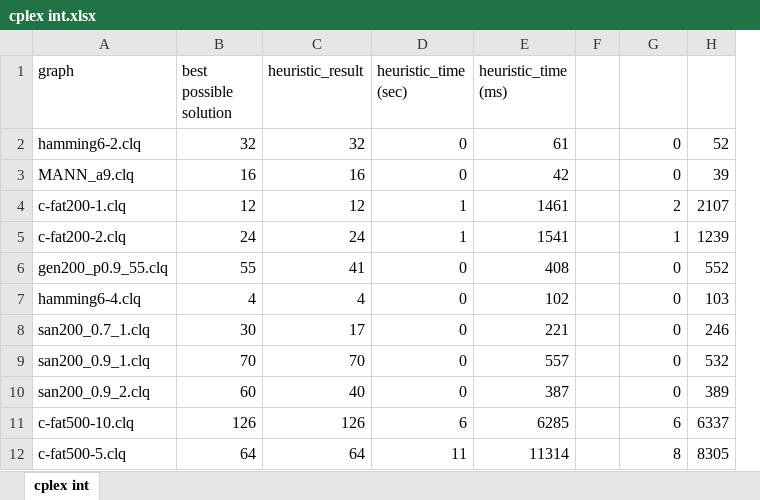
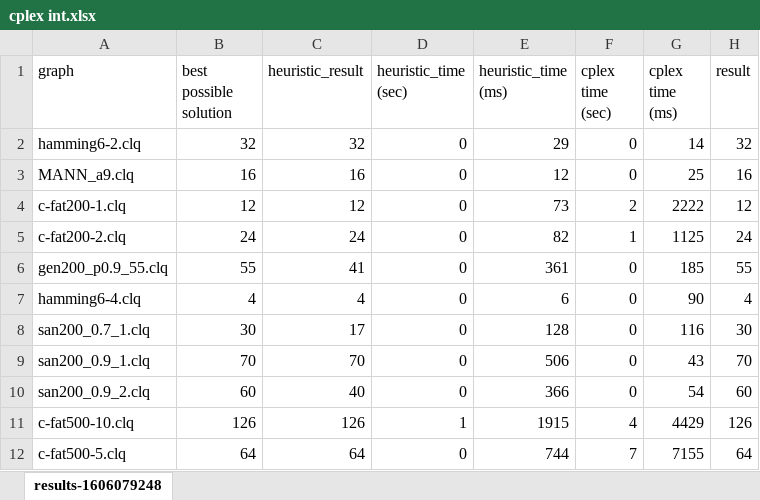
Before and after one commit to bogatovam/cplex-labs-hse, an Excel workbook: cplex-cpp/cplex int.xlsx, sheet results-1606079248, drawn as a sheet; only a part is shown; values as stored, in another font and other column widths than the file's, no borders; removed rows and columns are numbered as before the commit, all else as after; the diff covers the shown part only; the diff names each change by its address in the sheet, - before the commit and + after, or states it on an @@ line.

```diff
--- a/cplex-cpp/cplex int.xlsx (sheet results-1606079248)
+++ b/cplex-cpp/cplex int.xlsx (sheet results-1606079248)
-sheet tab: cplex int
+sheet tab: results-1606079248
-column F, empty
+column G (cplex time (ms)), rows 2-12: 14 | 25 | 2222 | 1125 | 185 | 90 | 116 | 43 | 54 | 4429 | 7155
-F1: (empty)
+F1: cplex time (sec)
-H1: (empty)
+H1: result
-E2 (heuristic_time (ms)): 61
+E2 (heuristic_time (ms)): 29
-H2 (result): 52
+H2 (result): 32
-E3 (heuristic_time (ms)): 42
+E3 (heuristic_time (ms)): 12
-H3 (result): 39
+H3 (result): 16
-D4:D5 (heuristic_time (sec)): 1
+D4:D5 (heuristic_time (sec)): 0
-E4 (heuristic_time (ms)): 1461
+E4 (heuristic_time (ms)): 73
-H4 (result): 2107
+H4 (result): 12
-E5 (heuristic_time (ms)): 1541
+E5 (heuristic_time (ms)): 82
-H5 (result): 1239
+H5 (result): 24
-E6 (heuristic_time (ms)): 408
+E6 (heuristic_time (ms)): 361
-H6 (result): 552
+H6 (result): 55
-E7 (heuristic_time (ms)): 102
+E7 (heuristic_time (ms)): 6
-H7 (result): 103
+H7 (result): 4
-E8 (heuristic_time (ms)): 221
+E8 (heuristic_time (ms)): 128
-H8 (result): 246
+H8 (result): 30
-E9 (heuristic_time (ms)): 557
+E9 (heuristic_time (ms)): 506
-H9 (result): 532
+H9 (result): 70
-E10 (heuristic_time (ms)): 387
+E10 (heuristic_time (ms)): 366
-H10 (result): 389
+H10 (result): 60
-D11 (heuristic_time (sec)): 6
+D11 (heuristic_time (sec)): 1
-E11 (heuristic_time (ms)): 6285
+E11 (heuristic_time (ms)): 1915
-F11 (cplex time (sec)): 6
+F11 (cplex time (sec)): 4
-H11 (result): 6337
+H11 (result): 126
-D12 (heuristic_time (sec)): 11
+D12 (heuristic_time (sec)): 0
-E12 (heuristic_time (ms)): 11314
+E12 (heuristic_time (ms)): 744
-F12 (cplex time (sec)): 8
+F12 (cplex time (sec)): 7
-H12 (result): 8305
+H12 (result): 64
```
Also changed, not shown: 51 edited cells elsewhere in this sheet, cplex-cpp/cplex float.xlsx, 4 other files.
